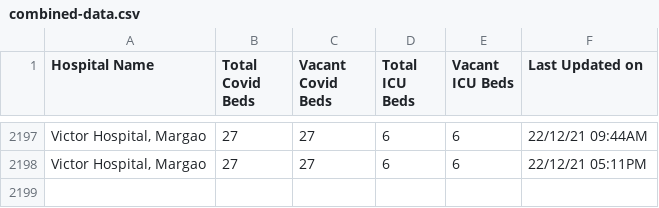
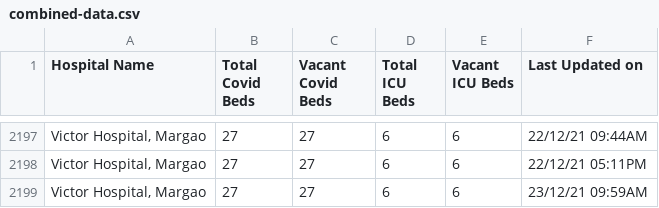
Before and after one commit to gurmanbh/goa-beds-scraper, a CSV file: data/combined-data.csv, drawn as a sheet; only a part is shown, gaps mark what is left out; the diff names each change by its address in the sheet, - before the commit and + after, or states it on an @@ line.

Commit message:
Latest data: Thu Dec 23 08:21:40 UTC 2021

```diff
--- a/data/combined-data.csv
+++ b/data/combined-data.csv
+row 2199: Victor Hospital, Margao | 27 | 27 | 6 | 6 | 23/12/21 09:59AM
```
